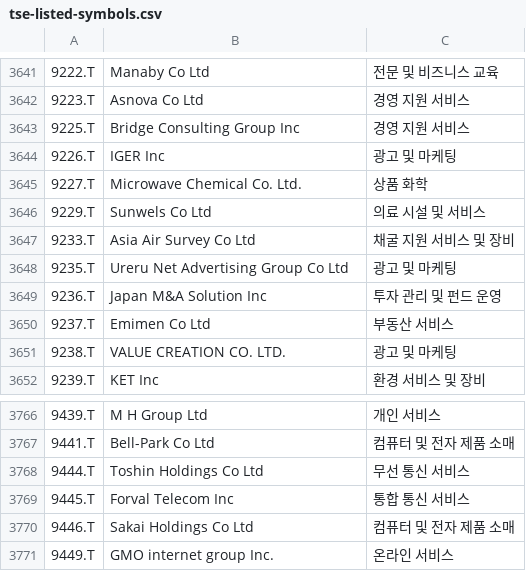
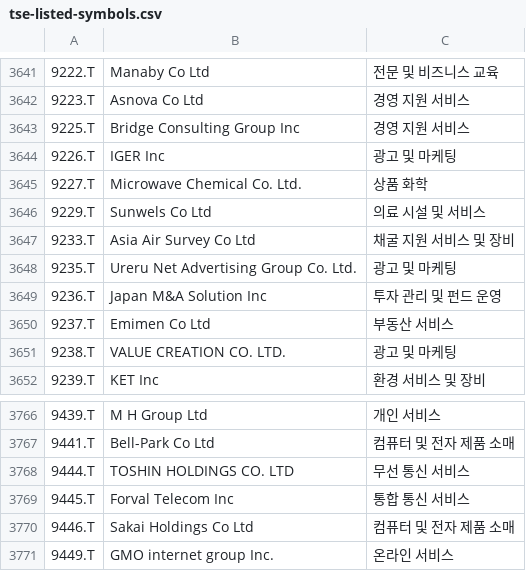
Before and after one commit to benjaminpo/finance-dataset, a CSV file: config/listings/tse-listed-symbols.csv, drawn as a sheet; only a part is shown, gaps mark what is left out; the diff covers the shown part only; the diff names each change by its address in the sheet, - before the commit and + after, or states it on an @@ line.

```diff
--- a/config/listings/tse-listed-symbols.csv
+++ b/config/listings/tse-listed-symbols.csv
-B3648: Ureru Net Advertising Group Co Ltd
+B3648: Ureru Net Advertising Group Co. Ltd.
-B3768: Toshin Holdings Co Ltd
+B3768: TOSHIN HOLDINGS CO. LTD
```
Also changed, not shown: 5 edited cells elsewhere in this file, config/listings/krx-listed-symbols.csv.
